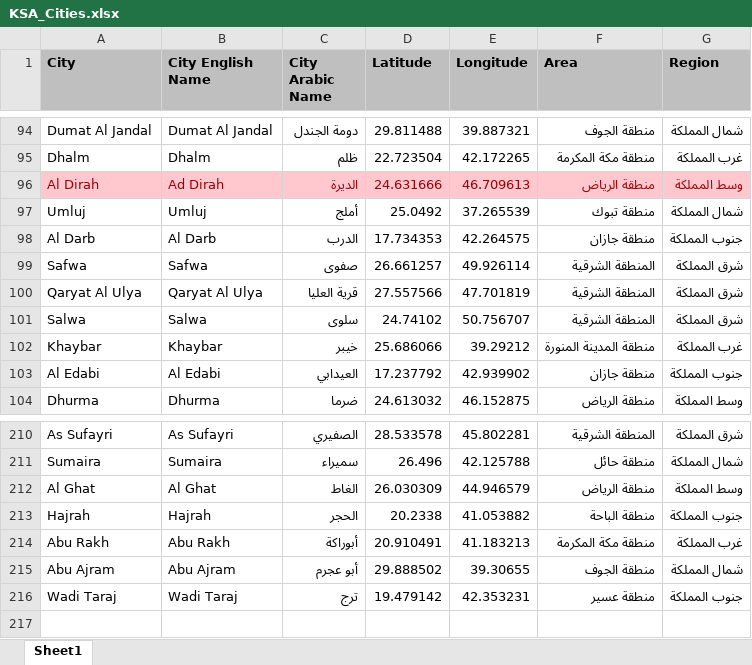
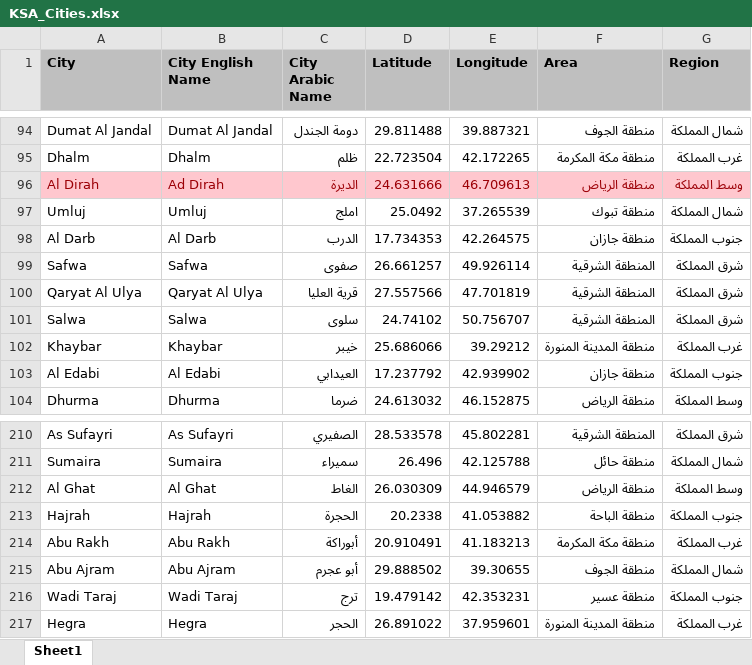
Before and after one commit to EslamAlaaZaki/Covid-19-KSA-Data, an Excel workbook: KSA_Cities.xlsx, sheet Sheet1, drawn as a sheet; only a part is shown, gaps mark what is left out; values as stored, in another font and other column widths than the file's, no borders; the diff names each change by its address in the sheet, - before the commit and + after, or states it on an @@ line.

```diff
--- a/KSA_Cities.xlsx (sheet Sheet1)
+++ b/KSA_Cities.xlsx (sheet Sheet1)
-C97 (City Arabic Name): أملج
+C97 (City Arabic Name): املج
-C213 (City Arabic Name): الحجر
+C213 (City Arabic Name): الحجرة
+row 217: Hegra | Hegra | الحجر | 26.891022 | 37.959601 | منطقة المدينة المنورة | غرب المملكة
```
Also changed, not shown: 3 other files.
